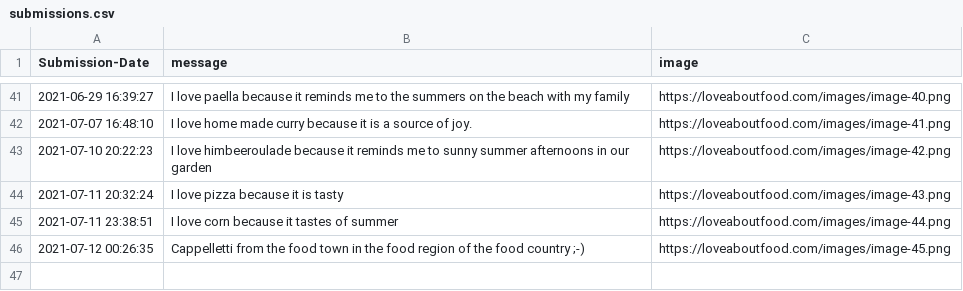
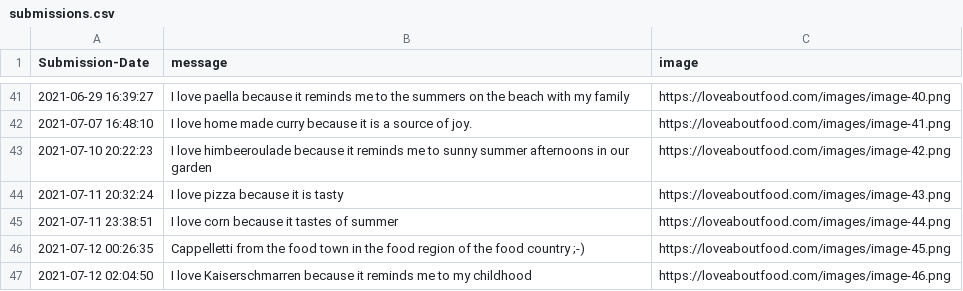
Before and after one commit to Spaxe/love-about-food, a CSV file: submissions.csv, drawn as a sheet; only a part is shown, gaps mark what is left out.

Commit message:
kaiserschmarren

```diff
--- a/submissions.csv
+++ b/submissions.csv
@@ -46 +46,2 @@ Submission-Date,message,image
 "2021-07-12 00:26:35","Cappelletti from the food town in the food region of the food country ;-)",https://loveaboutfood.com/images/image-45.png
+"2021-07-12 02:04:50","I love Kaiserschmarren because it reminds me to my childhood",https://loveaboutfood.com/images/image-46.png
```
Also changed, not shown: 2 other files.
